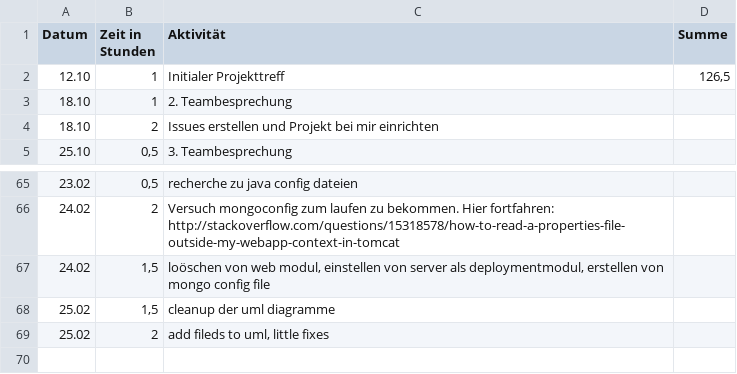
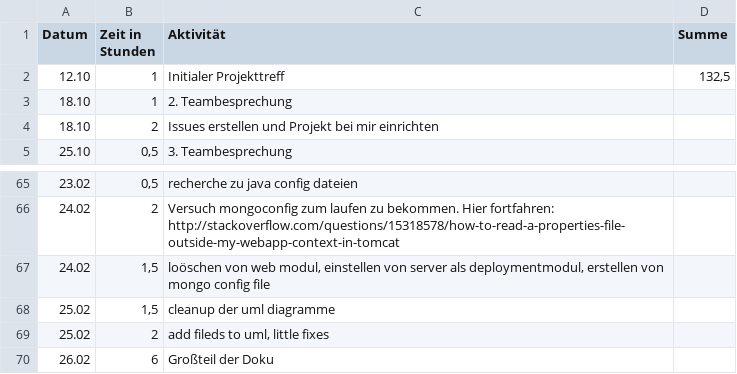
Before and after one commit to REMEXLabs/OpenAPE, a CSV file: Zeitaufwandsabschätzung/Stephan.csv, drawn as a sheet; only a part is shown, gaps mark what is left out.

```diff
--- a/Zeitaufwandsabschätzung/Stephan.csv
+++ b/Zeitaufwandsabschätzung/Stephan.csv
@@ -1,3 +1,3 @@
 Datum,Zeit in Stunden,Aktivität,Summe
-12.10,1,Initialer Projekttreff,"126,5"
+12.10,1,Initialer Projekttreff,"132,5"
 18.10,1,2. Teambesprechung,
@@ -69 +69,2 @@ Datum,Zeit in Stunden,Aktivität,Summe
 25.02,2,"add fileds to uml, little fixes",
+26.02,6,Großteil der Doku,
```
Also changed, not shown: 1 other file.
